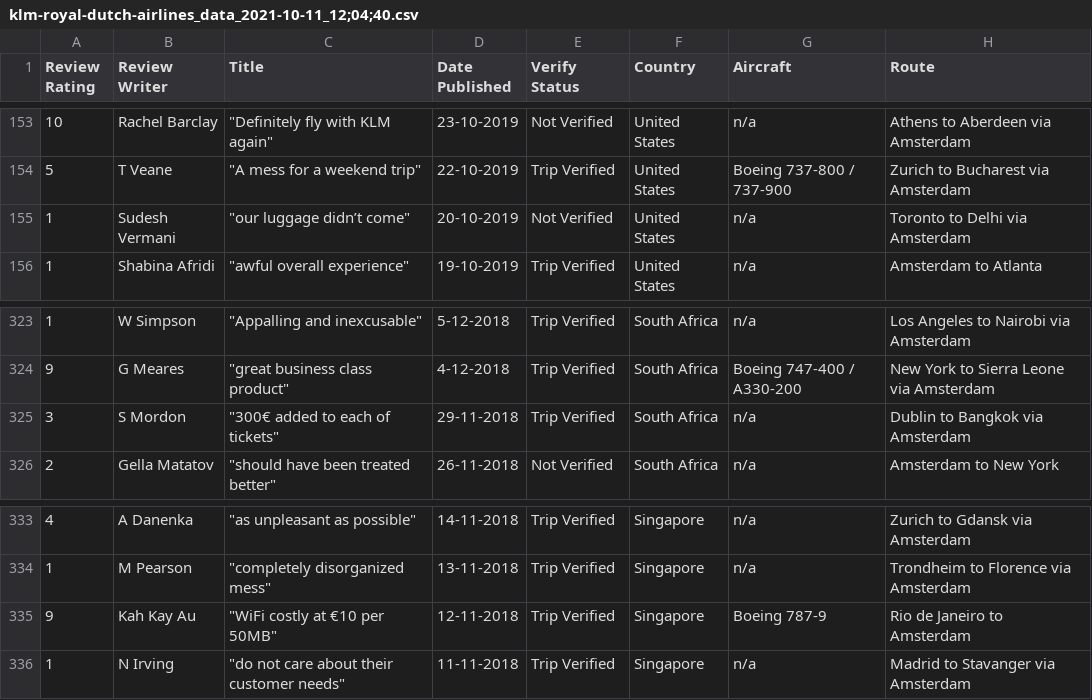
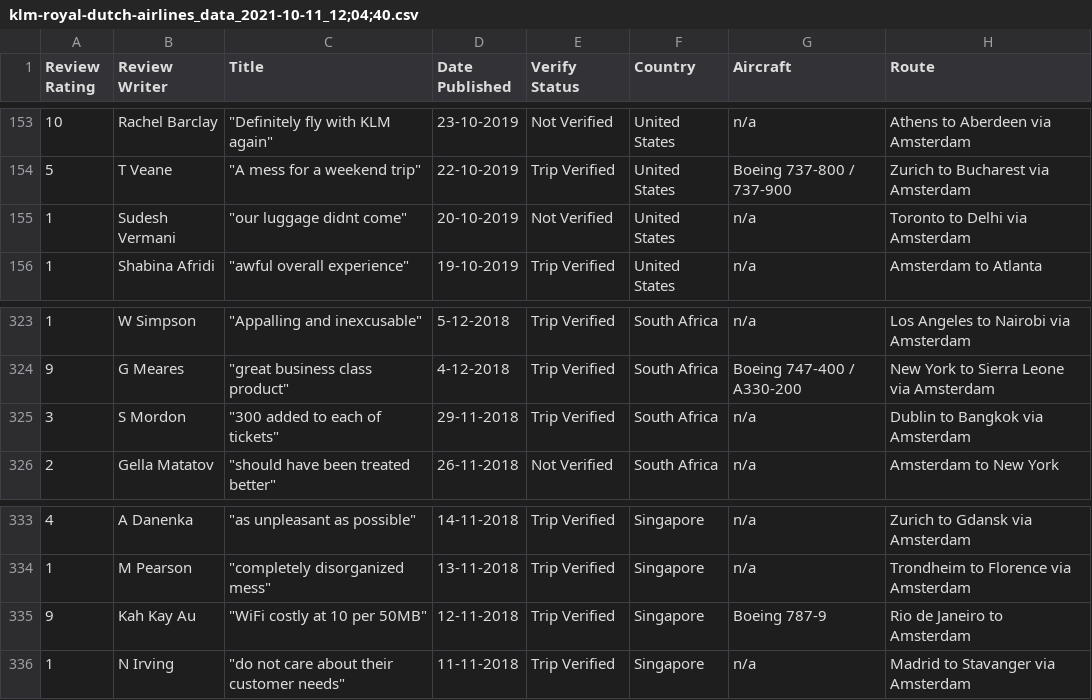
Before and after one commit to dogabayraktar/COVID19-Infection-on-Airline-Reviews, a CSV file: data/ddata_set/klm-royal-dutch-airlines_data_2021-10-11_12;04;40.csv (was data/klm-royal-dutch-airlines_data_2021-10-11_12;04;40.csv), drawn as a sheet; only a part is shown, gaps mark what is left out; the diff names each change by its address in the sheet, - before the commit and + after, or states it on an @@ line.

Commit message:
added a data set folder

```diff
--- a/data/klm-royal-dutch-airlines_data_2021-10-11_12;04;40.csv
+++ b/data/ddata_set/klm-royal-dutch-airlines_data_2021-10-11_12;04;40.csv
-C155 (Title): "our luggage didn’t come"
+C155 (Title): "our luggage didnt come"
-C325 (Title): "300€ added to each of tickets"
+C325 (Title): "300 added to each of tickets"
-C335 (Title): "WiFi costly at €10 per 50MB"
+C335 (Title): "WiFi costly at 10 per 50MB"
```
